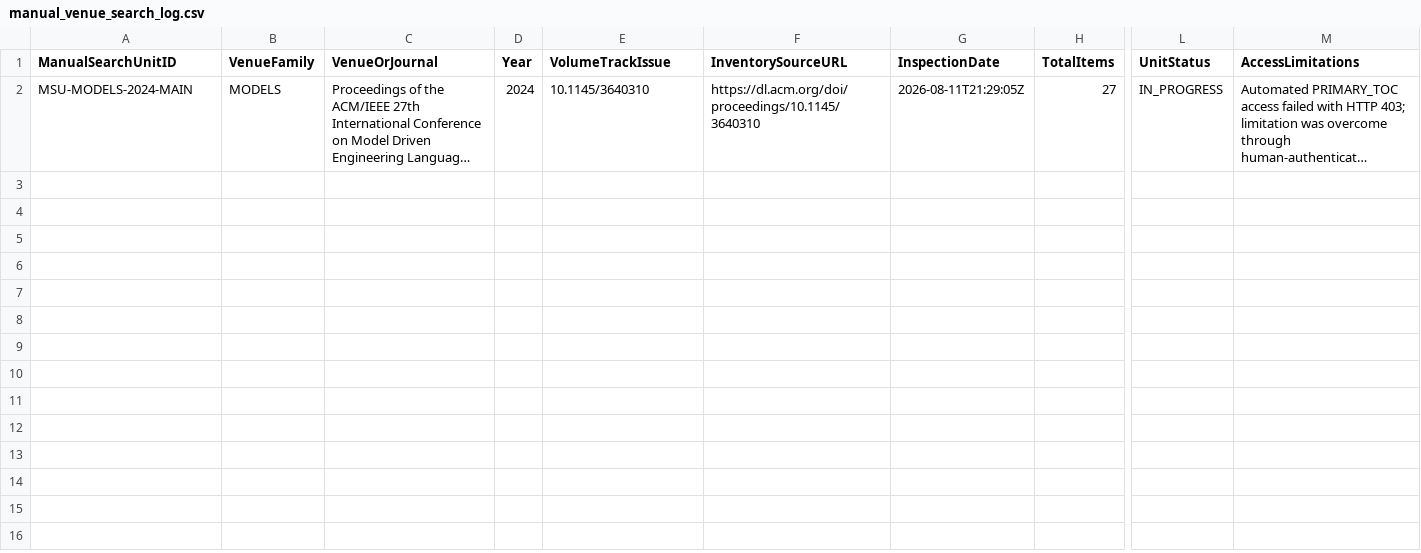
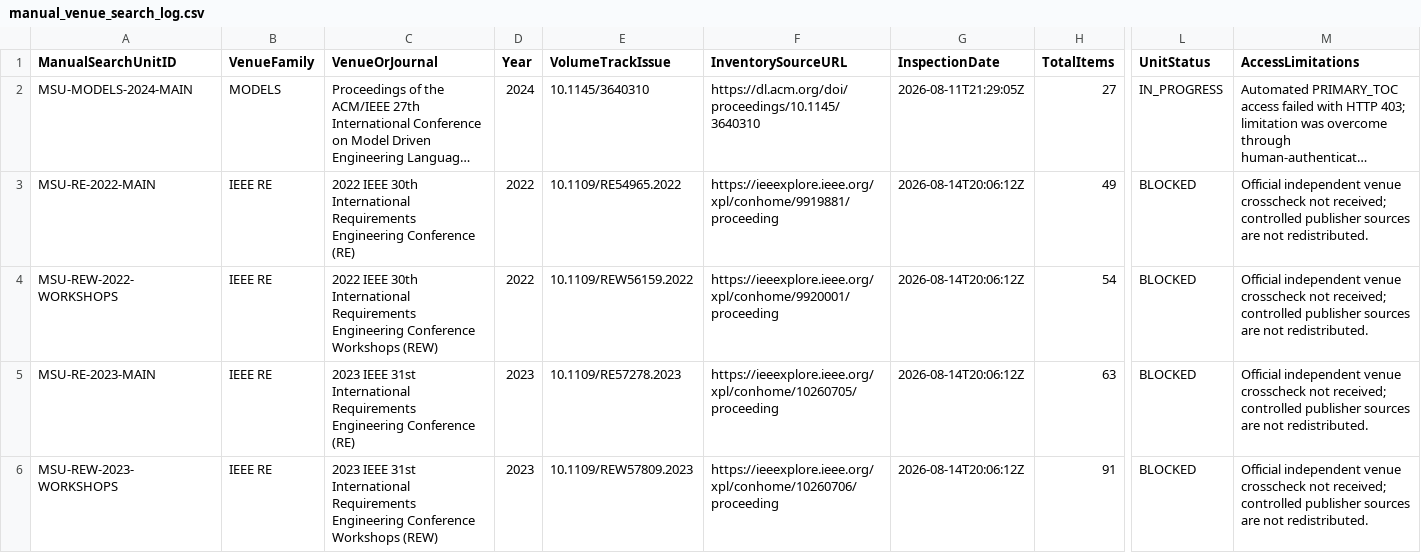
Before and after one commit to helaine-barreiros/uml-quality-study, a CSV file: search/manual/manual_venue_search_log.csv, drawn as a sheet; only a part is shown, gaps mark what is left out; long unchanged cells end in …; rows hold the shown columns only; the diff covers the shown part only; the diff names each change by its address in the sheet, - before the commit and + after, or states it on an @@ line.

Commit message:
docs: consolidate RE family documentary status

```diff
--- a/search/manual/manual_venue_search_log.csv
+++ b/search/manual/manual_venue_search_log.csv
+row 3: MSU-RE-2022-MAIN | IEEE RE | 2022 IEEE 30th International Requirements Engineering Conference (RE) | 2022 | 10.1109/RE54965.2022 | https://ieeexplore.ieee.org/xpl/conhome/9919881/proceeding | 2026-08-14T20:06:12Z | 49 | BLOCKED | Official independent venue crosscheck not received; controlled publisher sources are not redistributed.
+row 4: MSU-REW-2022-WORKSHOPS | IEEE RE | 2022 IEEE 30th International Requirements Engineering Conference Workshops (REW) | 2022 | 10.1109/REW56159.2022 | https://ieeexplore.ieee.org/xpl/conhome/9920001/proceeding | 2026-08-14T20:06:12Z | 54 | BLOCKED | Official independent venue crosscheck not received; controlled publisher sources are not redistributed.
+row 5: MSU-RE-2023-MAIN | IEEE RE | 2023 IEEE 31st International Requirements Engineering Conference (RE) | 2023 | 10.1109/RE57278.2023 | https://ieeexplore.ieee.org/xpl/conhome/10260705/proceeding | 2026-08-14T20:06:12Z | 63 | BLOCKED | Official independent venue crosscheck not received; controlled publisher sources are not redistributed.
+row 6: MSU-REW-2023-WORKSHOPS | IEEE RE | 2023 IEEE 31st International Requirements Engineering Conference Workshops (REW) | 2023 | 10.1109/REW57809.2023 | https://ieeexplore.ieee.org/xpl/conhome/10260706/proceeding | 2026-08-14T20:06:12Z | 91 | BLOCKED | Official independent venue crosscheck not received; controlled publisher sources are not redistributed.
```
Also changed, not shown: 4 added rows elsewhere in this file, search/manual/manual_collection_phase_log.csv, search/manual/manual_search_unit_registry.csv, 6 other files.
